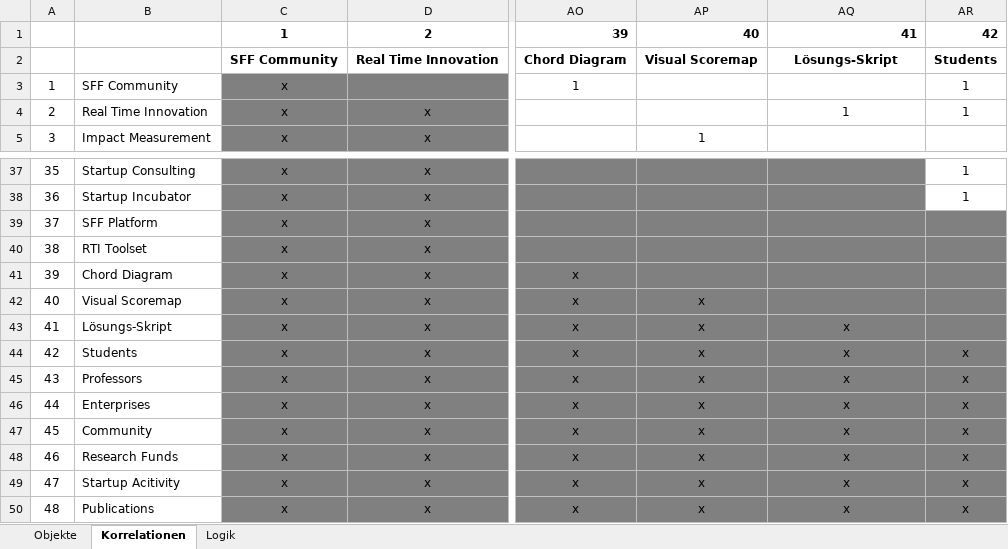
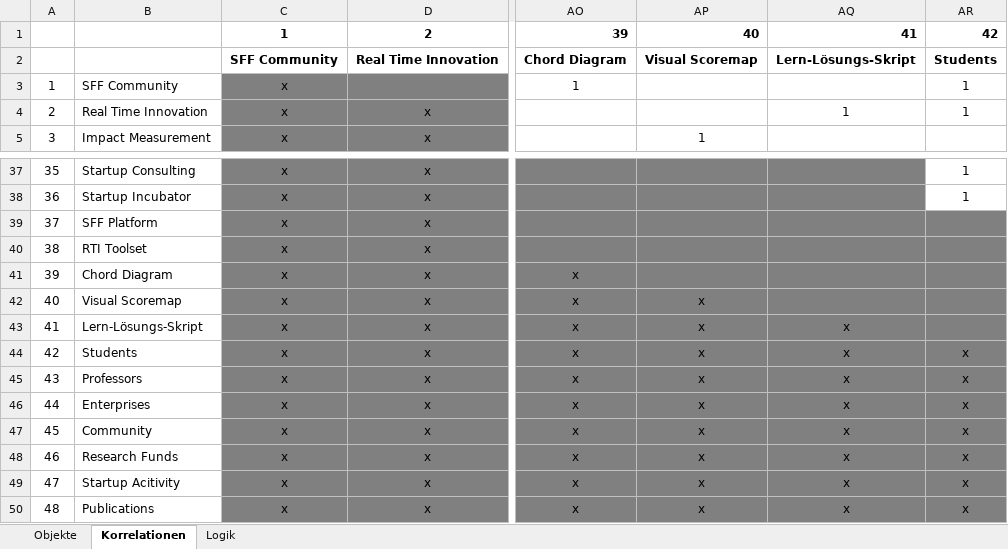
Before and after one commit to simonline/chord, an Excel workbook: docs/input.xlsx, sheet Korrelationen, drawn as a sheet; only a part is shown, gaps mark what is left out; values as stored, in another font and other column widths than the file's, no borders; conditional formats not drawn; the diff names each change by its address in the sheet, - before the commit and + after, or states it on an @@ line.

Commit message:
Add files via upload

```diff
--- a/docs/input.xlsx (sheet Korrelationen)
+++ b/docs/input.xlsx (sheet Korrelationen)
-AQ2: Lösungs-Skript
+AQ2: Lern-Lösungs-Skript
-B43: Lösungs-Skript
+B43: Lern-Lösungs-Skript
```
Also changed, not shown: sheet Objekte.
